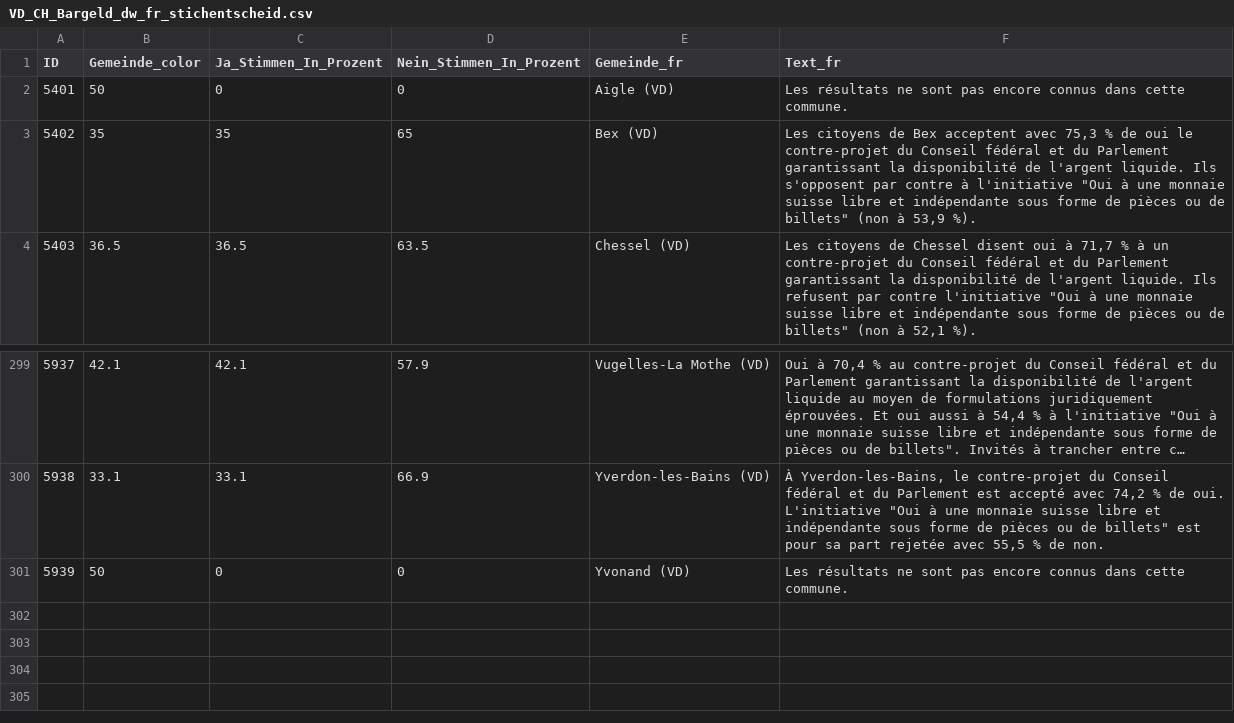
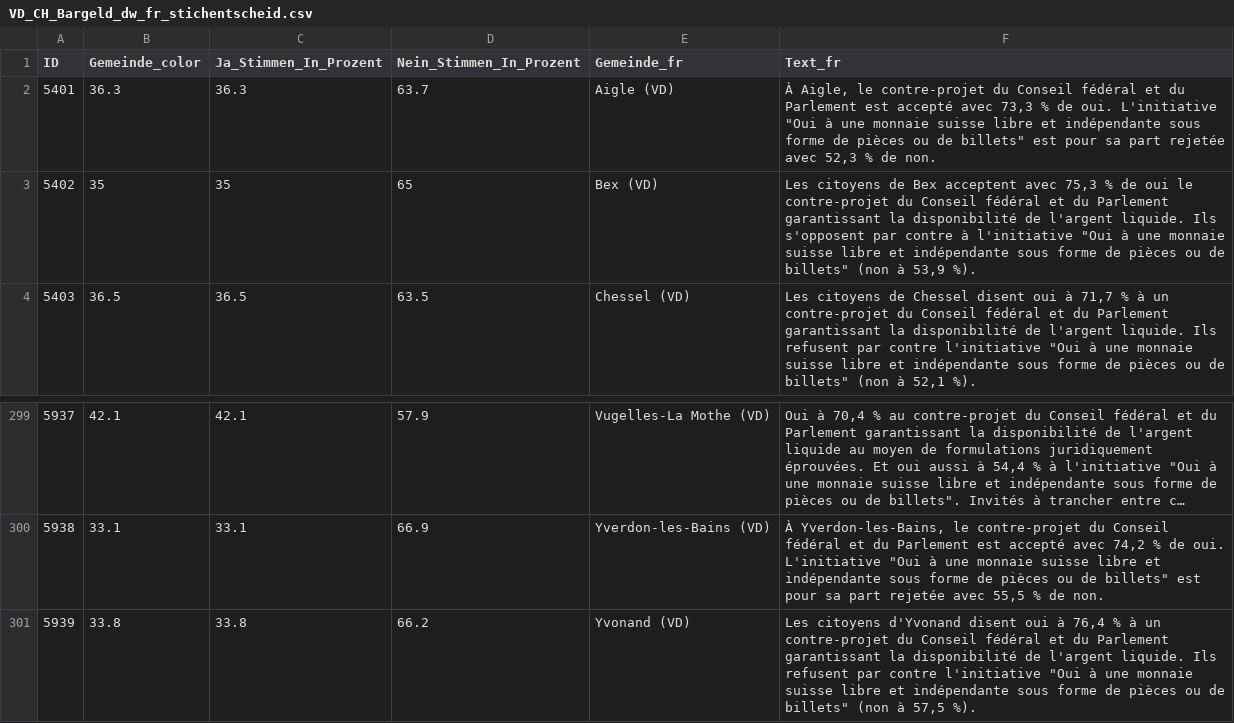
Before and after one commit to awp-finanznachrichten/lena_maerz2026, a CSV file: Output_Cantons/VD_CH_Bargeld_dw_fr_stichentscheid.csv, drawn as a sheet; only a part is shown, gaps mark what is left out; long unchanged cells end in ….

```diff
--- a/Output_Cantons/VD_CH_Bargeld_dw_fr_stichentscheid.csv
+++ b/Output_Cantons/VD_CH_Bargeld_dw_fr_stichentscheid.csv
@@ -1,3 +1,3 @@
 "ID","Gemeinde_color","Ja_Stimmen_In_Prozent","Nein_Stimmen_In_Prozent","Gemeinde_fr","Text_fr"
-5401,50,0,0,"Aigle (VD)","Les résultats ne sont pas encore connus dans cette commune."
+5401,36.3,36.3,63.7,"Aigle (VD)","À Aigle, le contre-projet du Conseil fédéral et du Parlement est accepté avec 73,3 % de oui. L'initiative ""Oui à une monnaie suisse libre et indépendante sous forme de pièces ou de billets"" est pour sa part rejetée avec 52,3 % de non."
 5402,35,35,65,"Bex (VD)","Les citoyens de Bex acceptent avec 75,3 % de oui le contre-projet du Conseil fédéral et du Parlement garantissant la disponibilité de l'argent liquide. Ils s'opposent par contre à l'initiative ""Oui à une monnaie suisse libre et indépendante sous forme de pièces ou de billets"" (non à 53,9 %)."
@@ -300,2 +300,2 @@
 5938,33.1,33.1,66.9,"Yverdon-les-Bains (VD)","À Yverdon-les-Bains, le contre-projet du Conseil fédéral et du Parlement est accepté avec 74,2 % de oui. L'initiative ""Oui à une monnaie suisse libre et indépendante sous forme de pièces ou de billets"" est pour sa part rejetée avec 55,5 % de non."
-5939,50,0,0,"Yvonand (VD)","Les résultats ne sont pas encore connus dans cette commune."
+5939,33.8,33.8,66.2,"Yvonand (VD)","Les citoyens d'Yvonand disent oui à 76,4 % à un contre-projet du Conseil fédéral et du Parlement garantissant la disponibilité de l'argent liquide. Ils refusent par contre l'initiative ""Oui à une monnaie suisse libre et indépendante sous forme de pièces ou de billets"" (non à 57,5 %)."
```
Also changed, not shown: Output_Cantons/VD_CH_Bargeld_dw_fr_gegenvorschlag.csv, Output_Cantons/VD_CH_Bargeld_dw_fr_initiative.csv, 38 other files.
